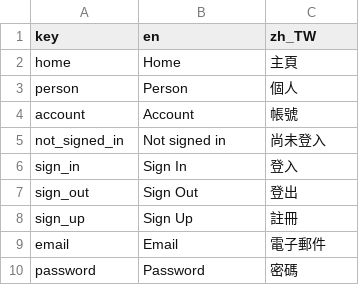
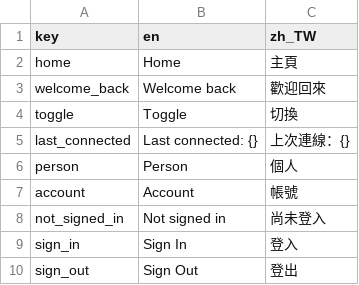
Before and after one commit to SilverSole-Studio/silversole-app, a CSV file: assets/translations/strings.csv, drawn as a sheet; only a part is shown; the shorter side is filled out with more unchanged rows.

```diff
--- a/assets/translations/strings.csv
+++ b/assets/translations/strings.csv
@@ -2,2 +2,5 @@ key,en,zh_TW
 home,Home,主頁
+welcome_back,Welcome back,歡迎回來
+toggle,Toggle,切換
+last_connected,Last connected: {},上次連線：{}
 person,Person,個人
```
Also changed, not shown: 24 other files.
